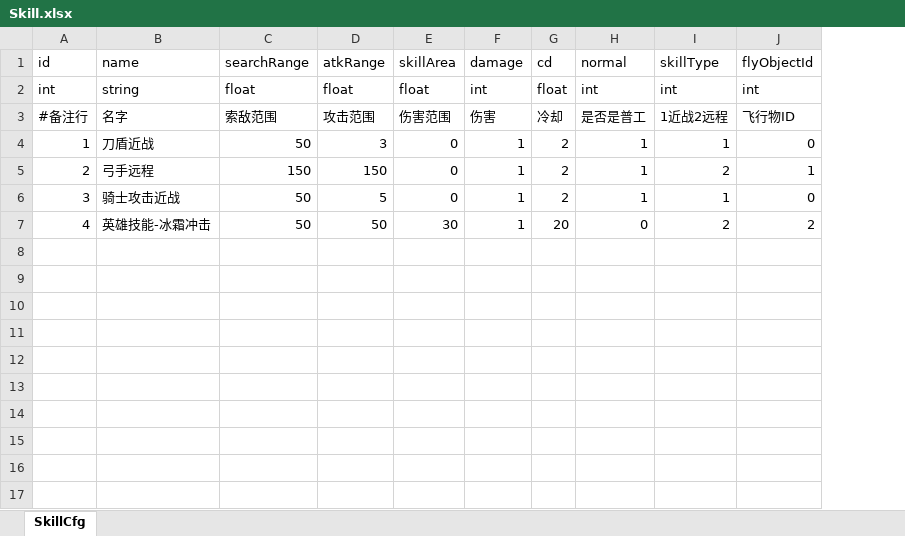
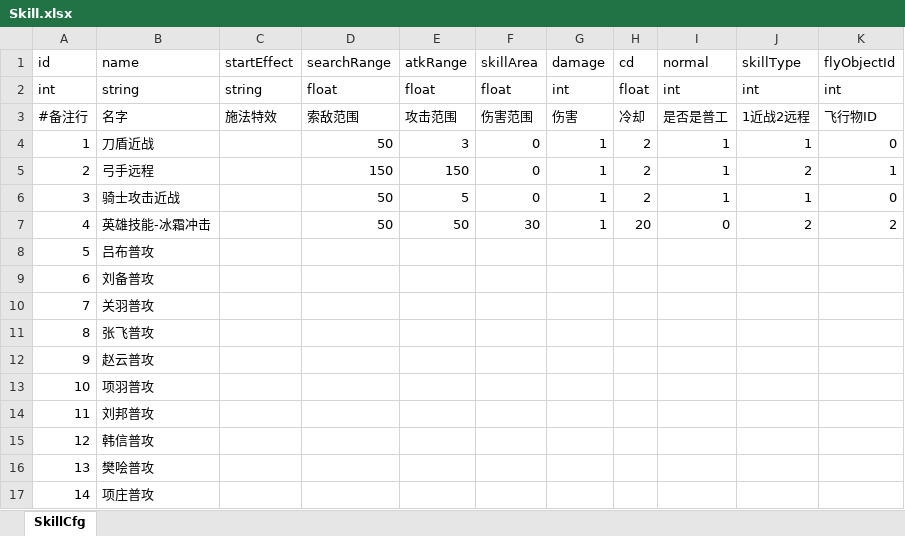
Before and after one commit to useradminda/WorldIsMine, an Excel workbook: Excels/Skill.xlsx, sheet SkillCfg, drawn as a sheet; values as stored, in another font and other column widths than the file's, no borders; the diff names each change by its address in the sheet, - before the commit and + after, or states it on an @@ line.

```diff
--- a/Excels/Skill.xlsx (sheet SkillCfg)
+++ b/Excels/Skill.xlsx (sheet SkillCfg)
+column C (startEffect), rows 2-3: string | 施法特效
+row 8: 5 | 吕布普攻
+row 9: 6 | 刘备普攻
+row 10: 7 | 关羽普攻
+row 11: 8 | 张飞普攻
+row 12: 9 | 赵云普攻
+row 13: 10 | 项羽普攻
+row 14: 11 | 刘邦普攻
+row 15: 12 | 韩信普攻
+row 16: 13 | 樊哙普攻
+row 17: 14 | 项庄普攻
```
Also changed, not shown: Excels/FlyObject.xlsx, Excels/SoliderUnit.xlsx, 5 other files.
